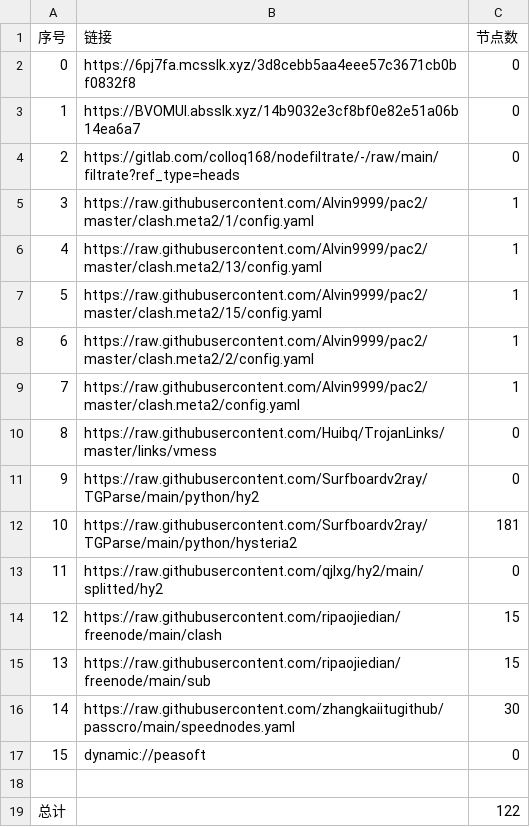
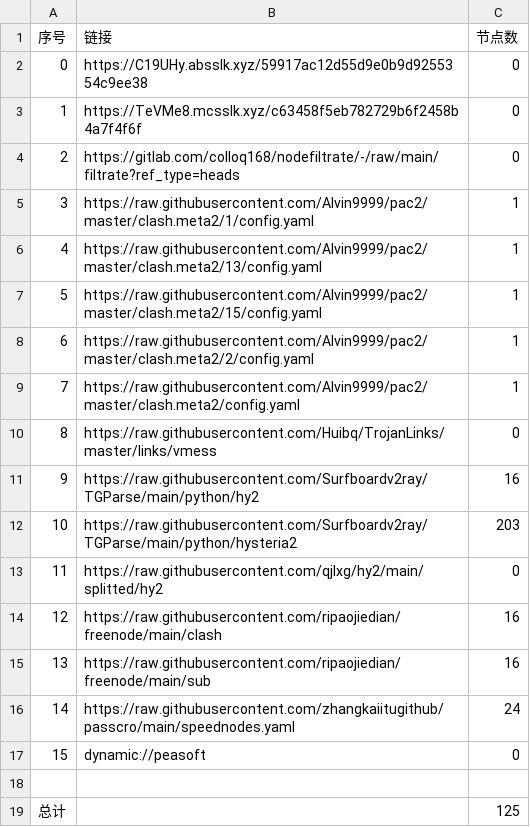
Before and after one commit to jamph826/NoMoreWalls, a CSV file: list_result.csv, drawn as a sheet.

```diff
--- a/list_result.csv
+++ b/list_result.csv
@@ -1,4 +1,4 @@
 序号,链接,节点数
-0,https://6pj7fa.mcsslk.xyz/3d8cebb5aa4eee57c3671cb0bf0832f8,0
-1,https://BVOMUI.absslk.xyz/14b9032e3cf8bf0e82e51a06b14ea6a7,0
+0,https://C19UHy.absslk.xyz/59917ac12d55d9e0b9d9255354c9ee38,0
+1,https://TeVMe8.mcsslk.xyz/c63458f5eb782729b6f2458b4a7f4f6f,0
 2,https://gitlab.com/colloq168/nodefiltrate/-/raw/main/filtrate?ref_type=heads,0
@@ -10,10 +10,10 @@
 8,https://raw.githubusercontent.com/Huibq/TrojanLinks/master/links/vmess,0
-9,https://raw.githubusercontent.com/Surfboardv2ray/TGParse/main/python/hy2,0
-10,https://raw.githubusercontent.com/Surfboardv2ray/TGParse/main/python/hysteria2,181
+9,https://raw.githubusercontent.com/Surfboardv2ray/TGParse/main/python/hy2,16
+10,https://raw.githubusercontent.com/Surfboardv2ray/TGParse/main/python/hysteria2,203
 11,https://raw.githubusercontent.com/qjlxg/hy2/main/splitted/hy2,0
-12,https://raw.githubusercontent.com/ripaojiedian/freenode/main/clash,15
-13,https://raw.githubusercontent.com/ripaojiedian/freenode/main/sub,15
-14,https://raw.githubusercontent.com/zhangkaiitugithub/passcro/main/speednodes.yaml,30
+12,https://raw.githubusercontent.com/ripaojiedian/freenode/main/clash,16
+13,https://raw.githubusercontent.com/ripaojiedian/freenode/main/sub,16
+14,https://raw.githubusercontent.com/zhangkaiitugithub/passcro/main/speednodes.yaml,24
 15,dynamic://peasoft,0
 
-总计,,122
+总计,,125
```
Also changed, not shown: 20 other files.
